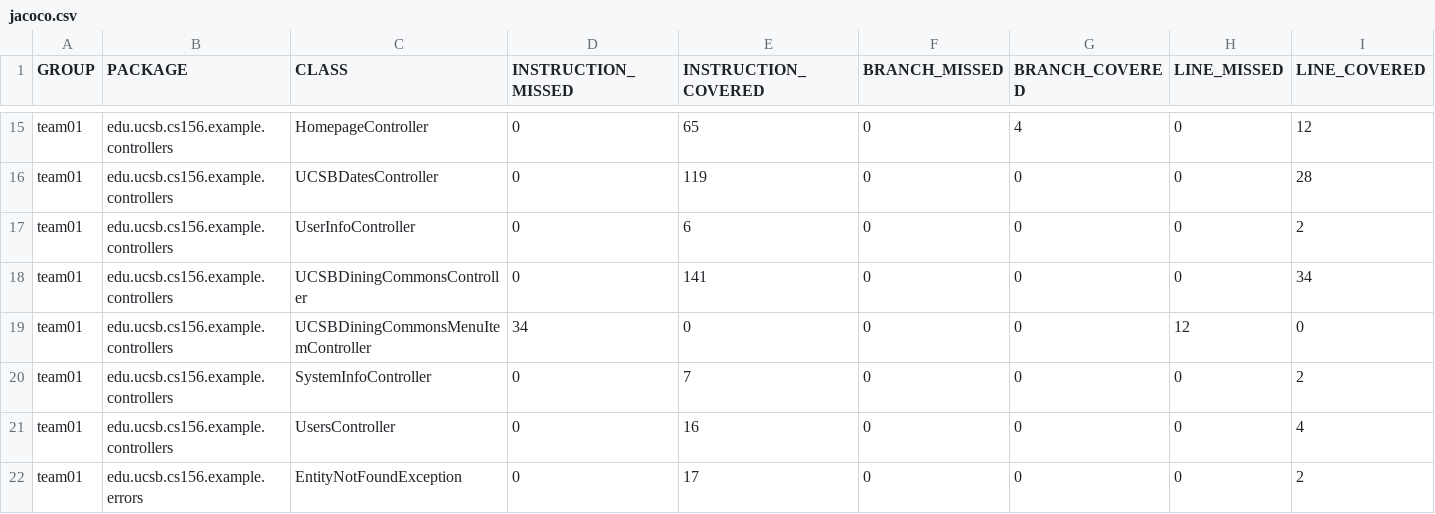
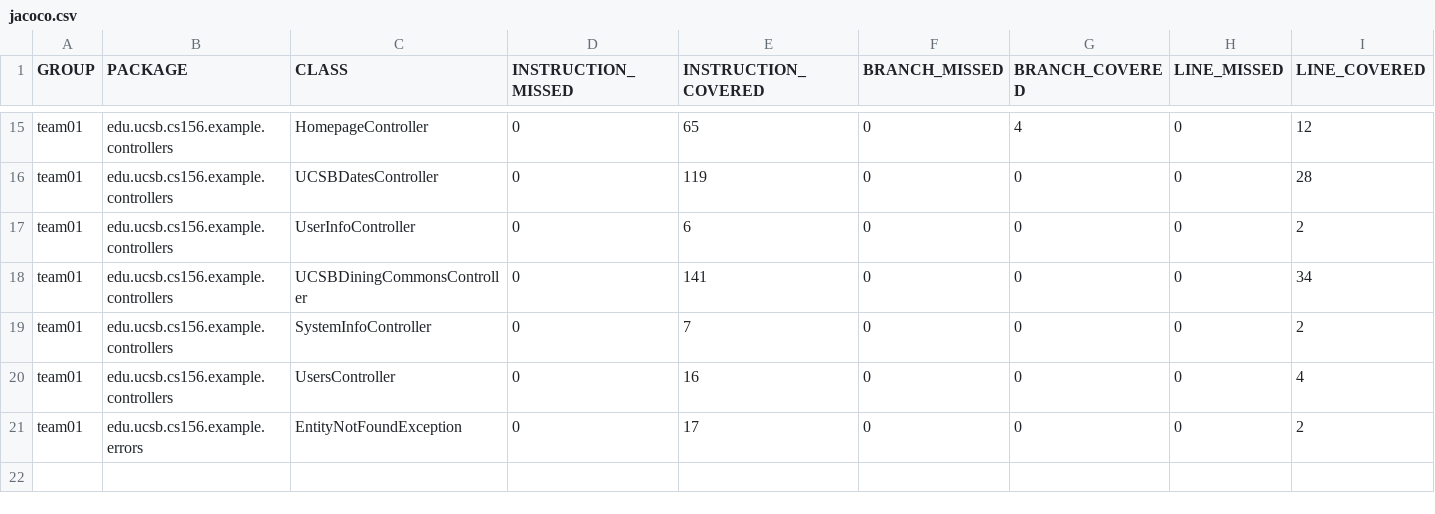
Before and after one commit to ucsb-cs156-f26/team01-f26-07, a CSV file: prs/50/jacoco/jacoco.csv, drawn as a sheet; only a part is shown, gaps mark what is left out; rows hold the shown columns only; the diff names each change by its address in the sheet, - before the commit and + after, or states it on an @@ line.

Commit message:
Deploying to gh-pages from @ ucsb-cs156-f26/team01-f26-07@c2641c6d3994ca851477ecd8756d18a65a15689d 🚀

```diff
--- a/prs/50/jacoco/jacoco.csv
+++ b/prs/50/jacoco/jacoco.csv
-row 19: team01 | edu.ucsb.cs156.example.controllers | UCSBDiningCommonsMenuItemController | 34 | 0 | 0 | 0 | 12 | 0
```
Also changed, not shown: 7 other files.
